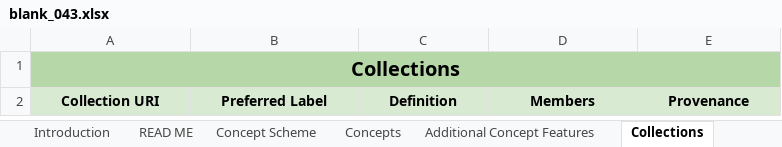
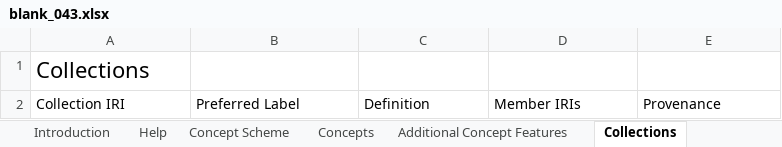
Before and after one commit to nfdi4cat/voc4cat-tool, an Excel workbook: src/voc4cat/blank_043.xlsx, sheet Collections, drawn as a sheet; values as stored, in another font and other column widths than the file's, no borders; table styles not drawn; the diff names each change by its address in the sheet, - before the commit and + after, or states it on an @@ line.

```diff
--- a/src/voc4cat/blank_043.xlsx (sheet Collections)
+++ b/src/voc4cat/blank_043.xlsx (sheet Collections)
-sheet tab: READ ME
+sheet tab: Help
@@ A1 bold: on → off, alignment: center → left, fill: #B6D7A8 → none, text size: larger @@
-A1:E1 merged
-A2: Collection URI
+A2: Collection IRI
@@ A2:E2 fill: #D9EAD3 → none, bold: on → off, alignment: center → left @@
-D2: Members
+D2: Member IRIs
```
Also changed, not shown: sheet Concept Scheme, sheet Introduction, sheet Help, sheet Concepts, sheet Additional Concept Features, sheet Prefix Sheet, charts or pictures, 2 other files.
